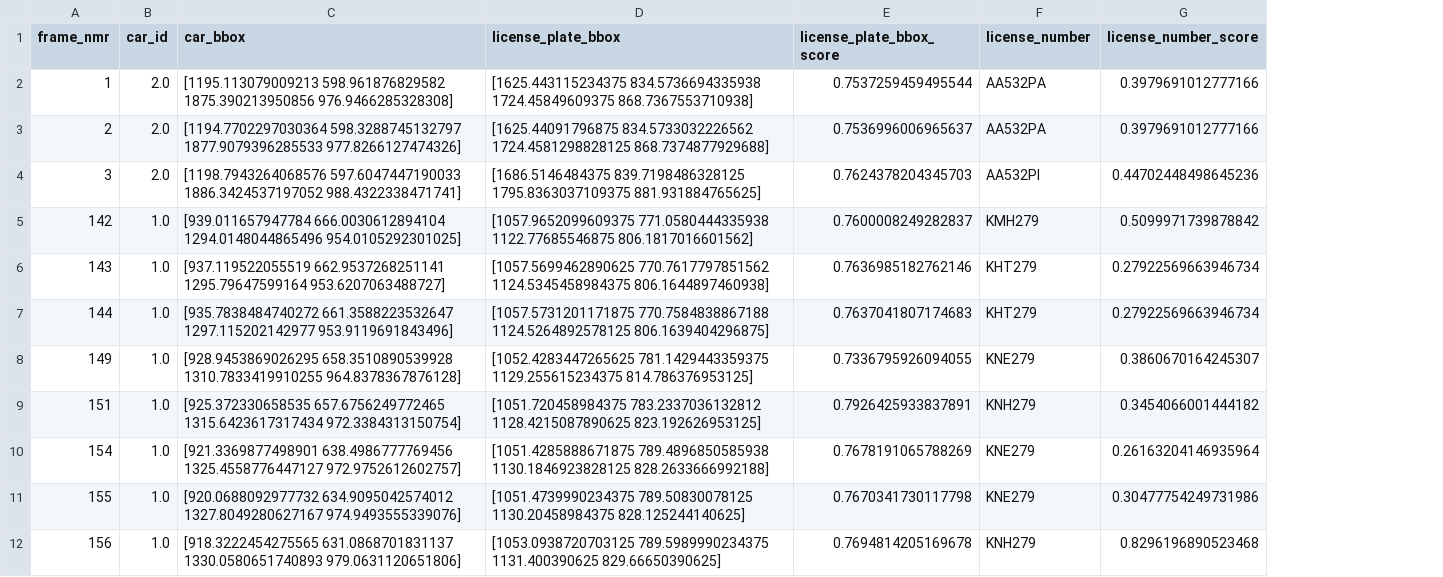
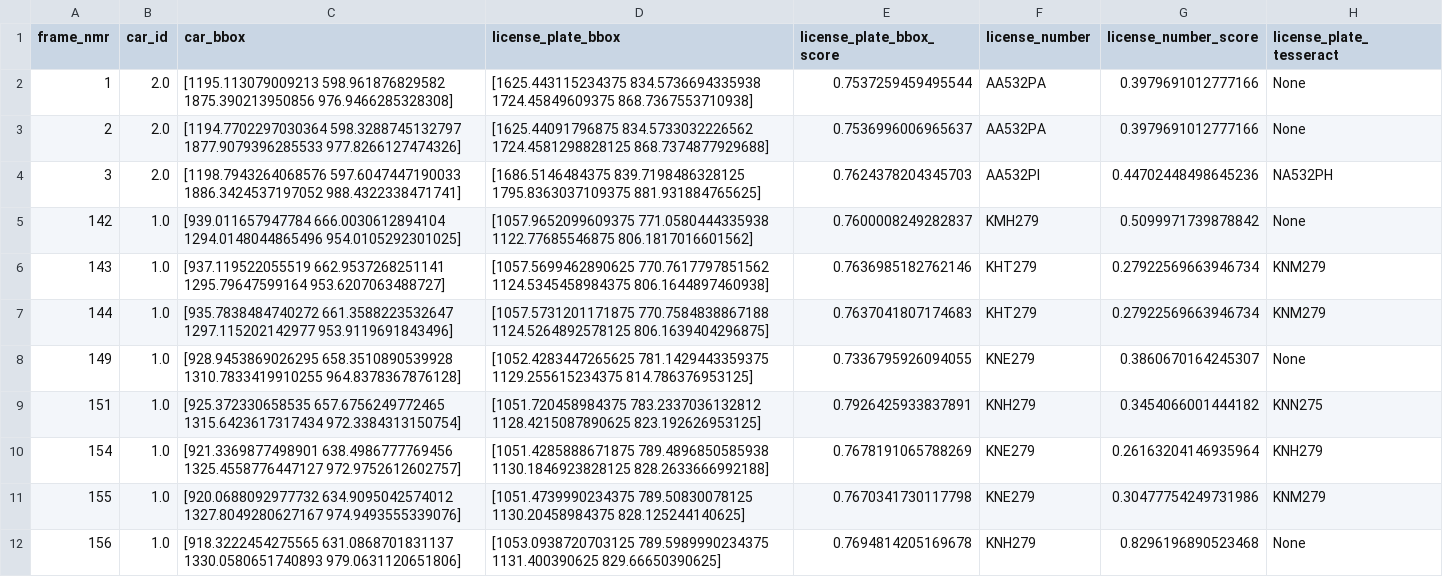
Before and after one commit to LautaroAV/Deteccion_Patentes_Y_Rostros_En_Semaforos, a CSV file: data/a2.csv, drawn as a sheet; only a part is shown; the diff names each change by its address in the sheet, - before the commit and + after, or states it on an @@ line.

```diff
--- a/data/a2.csv
+++ b/data/a2.csv
+column H (license_plate_tesseract), rows 2-12: None | None | NA532PH | None | KNM279 | KNM279 | None | KNN275 | KNH279 | KNM279 | None
```
Also changed, not shown: data/test.csv, 4 other files.
